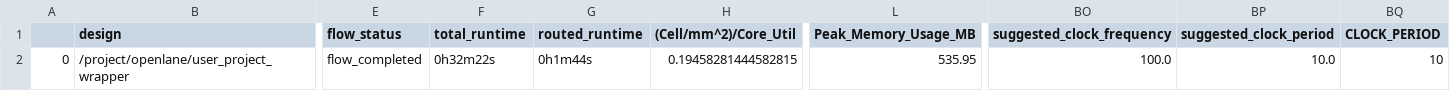
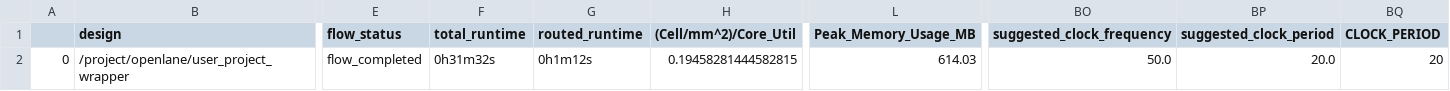
Before and after one commit to cpu-dev/caravel_jacaranda-8, a CSV file: signoff/user_project_wrapper/final_summary_report.csv, drawn as a sheet; only a part is shown, gaps mark what is left out; the diff names each change by its address in the sheet, - before the commit and + after, or states it on an @@ line.

```diff
--- a/signoff/user_project_wrapper/final_summary_report.csv
+++ b/signoff/user_project_wrapper/final_summary_report.csv
-F2 (total_runtime): 0h32m22s
+F2 (total_runtime): 0h31m32s
-G2 (routed_runtime): 0h1m44s
+G2 (routed_runtime): 0h1m12s
-L2 (Peak_Memory_Usage_MB): 535.95
+L2 (Peak_Memory_Usage_MB): 614.03
-BO2 (suggested_clock_frequency): 100.0
+BO2 (suggested_clock_frequency): 50.0
-BP2 (suggested_clock_period): 10.0
+BP2 (suggested_clock_period): 20.0
-BQ2 (CLOCK_PERIOD): 10
+BQ2 (CLOCK_PERIOD): 20
```
Also changed, not shown: 4 other files.
